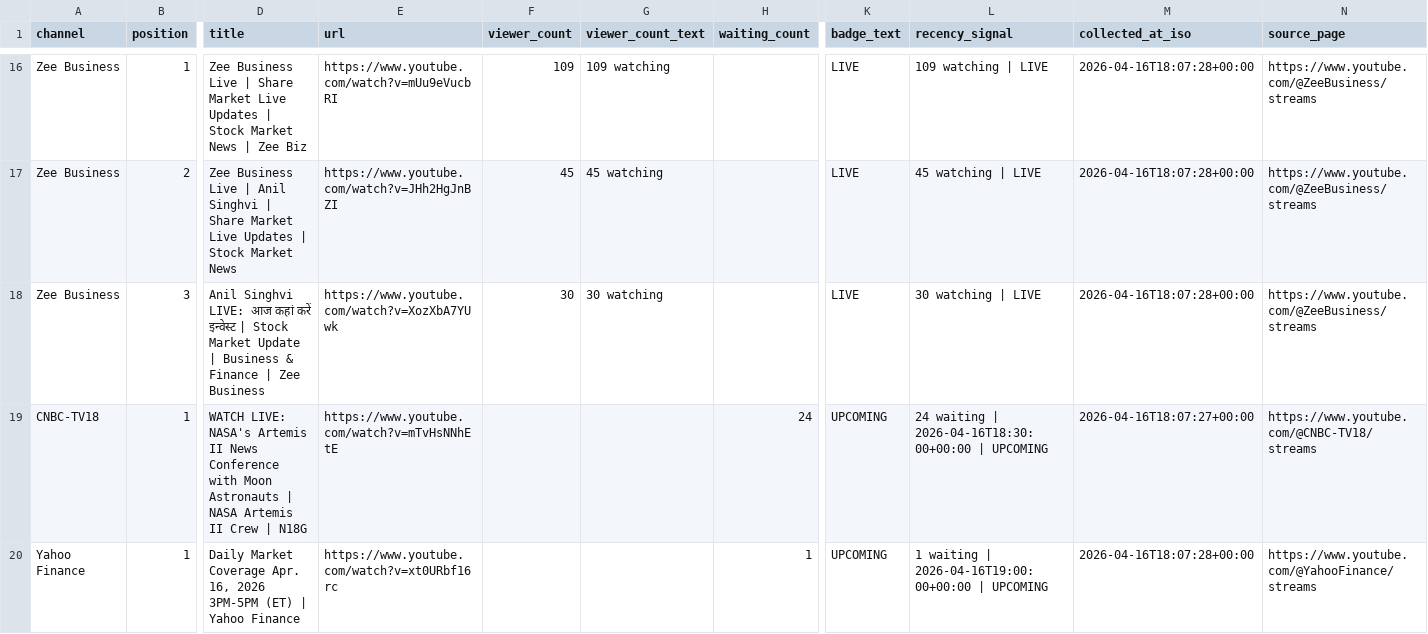
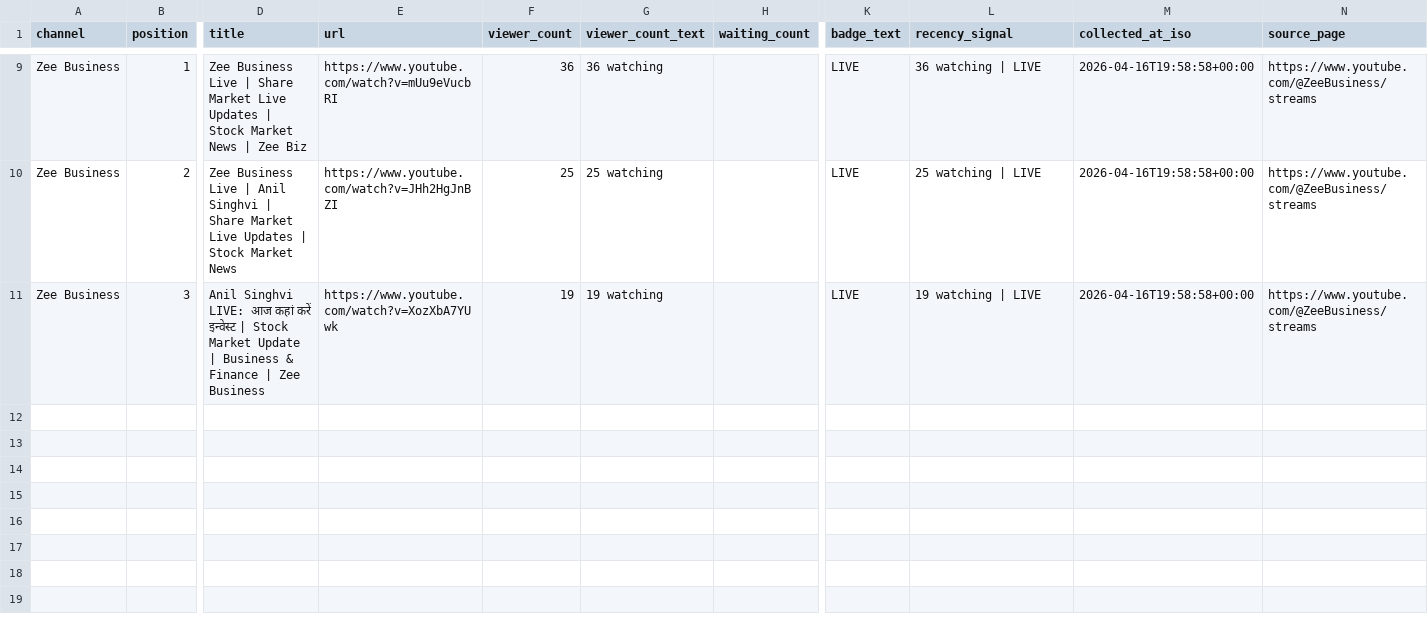
Before and after one commit to ishaangera-wq/YTTrackpu, a CSV file: cnbc_tv18_streams.csv, drawn as a sheet; only a part is shown, gaps mark what is left out; removed rows and columns are numbered as before the commit, all else as after; rows hold the shown columns only; the diff covers the shown part only; the diff names each change by its address in the sheet, - before the commit and + after, or states it on an @@ line.

```diff
--- a/cnbc_tv18_streams.csv
+++ b/cnbc_tv18_streams.csv
-F9 (viewer_count): 109
+F9 (viewer_count): 36
-G9 (viewer_count_text): 109 watching
+G9 (viewer_count_text): 36 watching
-L9 (recency_signal): 109 watching | LIVE
+L9 (recency_signal): 36 watching | LIVE
-M9:M11 (collected_at_iso): 2026-04-16T18:07:28+00:00
+M9:M11 (collected_at_iso): 2026-04-16T19:58:58+00:00
-F10 (viewer_count): 45
+F10 (viewer_count): 25
-G10 (viewer_count_text): 45 watching
+G10 (viewer_count_text): 25 watching
-L10 (recency_signal): 45 watching | LIVE
+L10 (recency_signal): 25 watching | LIVE
-F11 (viewer_count): 30
+F11 (viewer_count): 19
-G11 (viewer_count_text): 30 watching
+G11 (viewer_count_text): 19 watching
-L11 (recency_signal): 30 watching | LIVE
+L11 (recency_signal): 19 watching | LIVE
-row 19: CNBC-TV18 | 1 | WATCH LIVE: NASA's Artemis II News Conference with Moon Astronauts | NASA Artemis II Crew | N18G | https://www.youtube.com/watch?v=mTvHsNNhEtE |  |  | 24 | UPCOMING | 24 waiting | 2026-04-16T18:30:00+00:00 | UPCOMING | 2026-04-16T18:07:27+00:00 | https://www.youtube.com/@CNBC-TV18/streams
-row 20: Yahoo Finance | 1 | Daily Market Coverage Apr. 16, 2026 3PM-5PM (ET) | Yahoo Finance | https://www.youtube.com/watch?v=xt0URbf16rc |  |  | 1 | UPCOMING | 1 waiting | 2026-04-16T19:00:00+00:00 | UPCOMING | 2026-04-16T18:07:28+00:00 | https://www.youtube.com/@YahooFinance/streams
```
Also changed, not shown: 2 added rows, 9 removed rows and 19 edited cells elsewhere in this file, 2 other files.
